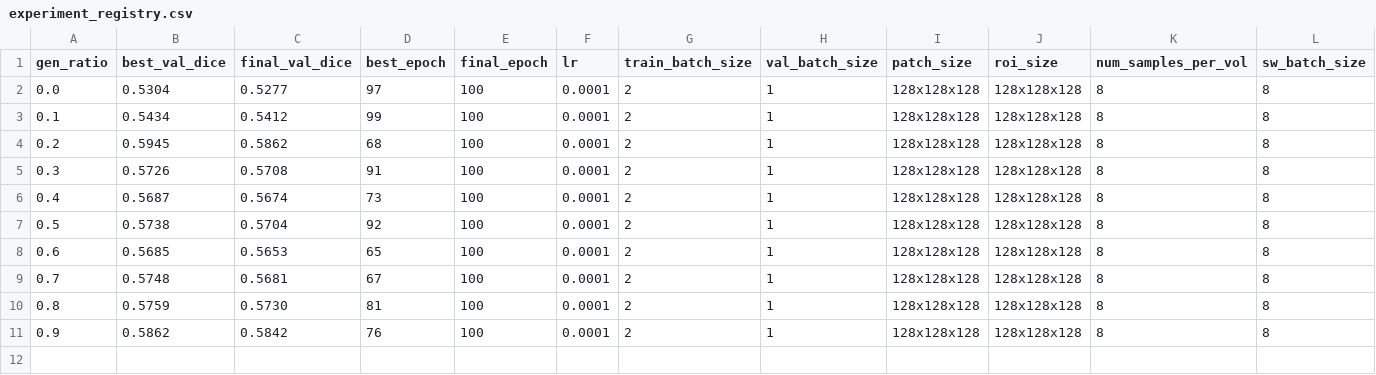
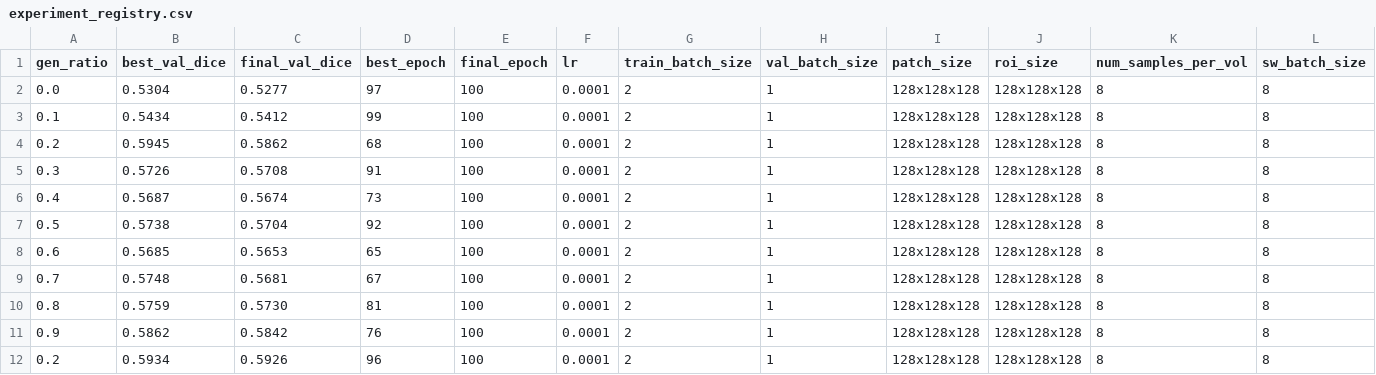
Before and after one commit to KehaoXu/diffusion-segmentation, a CSV file: outputs/experiment_registry.csv, drawn as a sheet; only a part is shown; rows hold the shown columns only; the diff names each change by its address in the sheet, - before the commit and + after, or states it on an @@ line.

```diff
--- a/outputs/experiment_registry.csv
+++ b/outputs/experiment_registry.csv
+row 12: 0.2 | 0.5934 | 0.5926 | 96 | 100 | 0.0001 | 2 | 1 | 128x128x128 | 128x128x128 | 8 | 8
```
Also changed, not shown: 5 other files.
